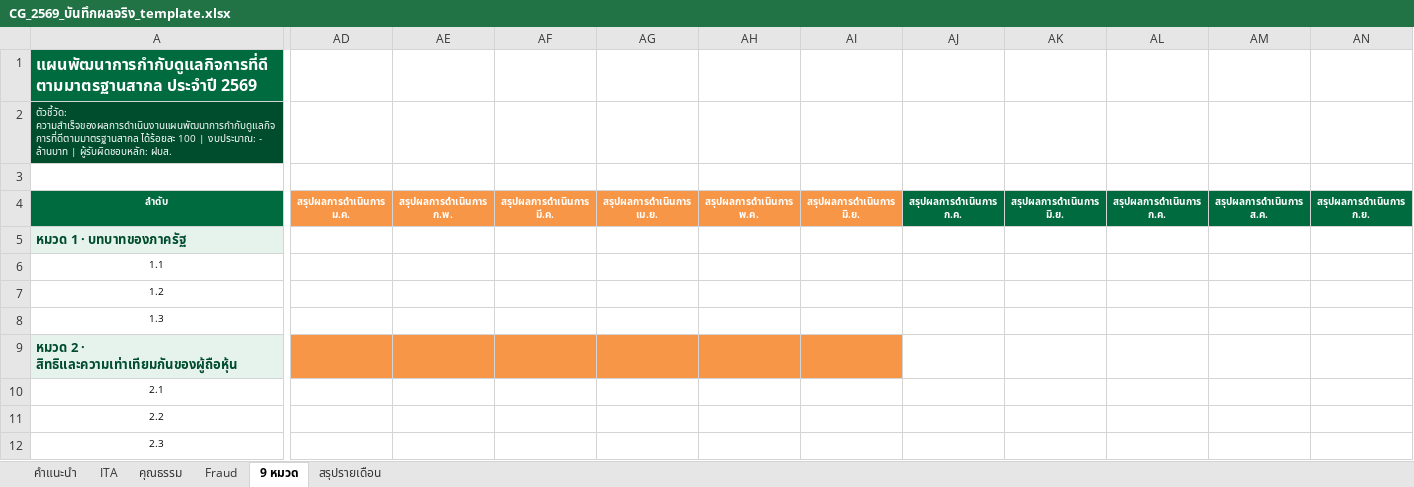
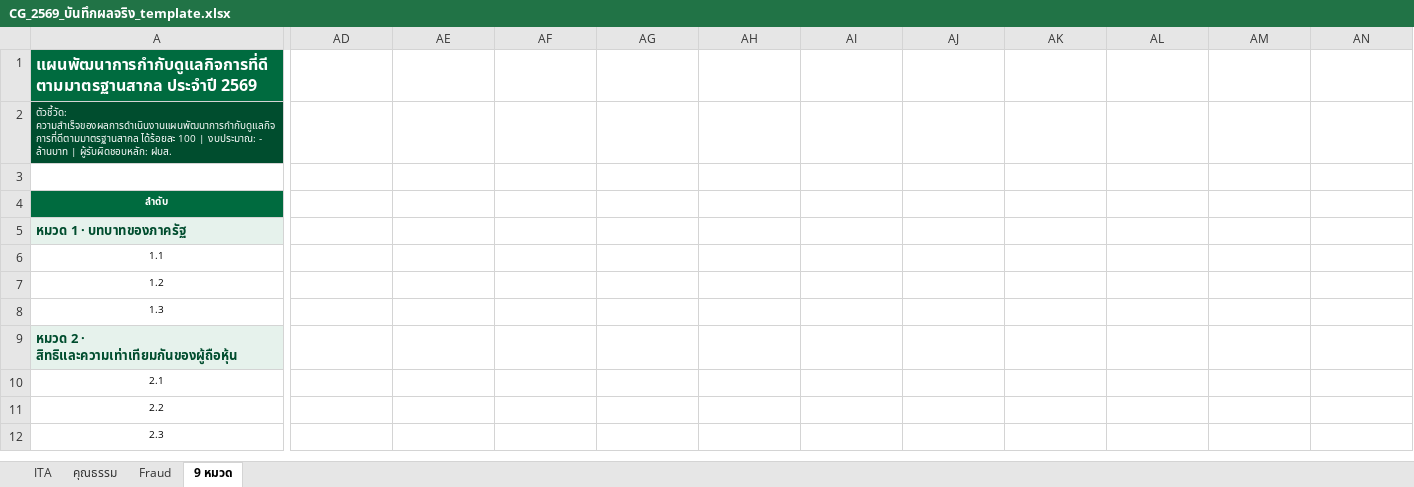
Before and after one commit to atomnet18-lang/cg-dashboard-2569, an Excel workbook: CG_2569_บันทึกผลจริง_template.xlsx, sheet 9 หมวด, drawn as a sheet; only a part is shown, gaps mark what is left out; values as stored, in another font and other column widths than the file's, no borders; the diff covers the shown part only; the diff names each change by its address in the sheet, - before the commit and + after, or states it on an @@ line.

```diff
--- a/CG_2569_บันทึกผลจริง_template.xlsx (sheet 9 หมวด)
+++ b/CG_2569_บันทึกผลจริง_template.xlsx (sheet 9 หมวด)
@@ sheet tab hidden: คำแนะนำ @@
@@ sheet tab hidden: สรุปรายเดือน @@
-AD4: สรุปผลการดำเนินการ ม.ค.
+AD4: (empty)
-AD4:AI4 fill: #F79646
+AD4:AI4 fill: none
-AE4: สรุปผลการดำเนินการ ก.พ.
+AE4: (empty)
-AF4: สรุปผลการดำเนินการ มี.ค.
+AF4: (empty)
-AG4: สรุปผลการดำเนินการ เม.ย.
+AG4: (empty)
-AH4: สรุปผลการดำเนินการ พ.ค.
+AH4: (empty)
-AI4: สรุปผลการดำเนินการ มิ.ย.
+AI4: (empty)
-AJ4: สรุปผลการดำเนินการ ก.ค.
+AJ4: (empty)
-AJ4:AN4 fill: #006B3F
+AJ4:AN4 fill: none
-AK4: สรุปผลการดำเนินการ มิ.ย.
+AK4: (empty)
-AL4: สรุปผลการดำเนินการ ก.ค.
+AL4: (empty)
-AM4: สรุปผลการดำเนินการ ส.ค.
+AM4: (empty)
-AN4: สรุปผลการดำเนินการ ก.ย.
+AN4: (empty)
-AD9:AI9 fill: #F79646
+AD9:AI9 fill: none
```
Also changed, not shown: 2 edited cells and cell formats elsewhere in this sheet, sheet คุณธรรม, sheet Fraud, 1 other file.
